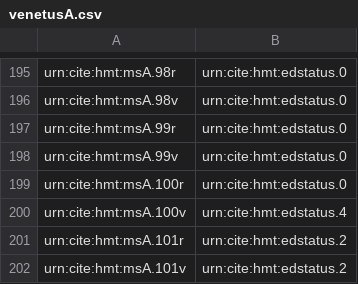
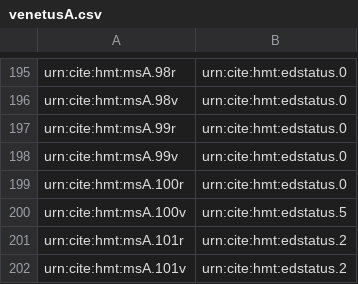
Before and after one commit to homermultitext/hmt-archive, a CSV file: archive/indices/thermometer/venetusA.csv, drawn as a sheet; only a part is shown, gaps mark what is left out; the diff covers the shown part only.

```diff
--- a/archive/indices/thermometer/venetusA.csv
+++ b/archive/indices/thermometer/venetusA.csv
@@ -199,3 +199,3 @@ urn:cite:hmt:msA.99v,urn:cite:hmt:edstatus.0
 urn:cite:hmt:msA.100r,urn:cite:hmt:edstatus.0
-urn:cite:hmt:msA.100v,urn:cite:hmt:edstatus.4
+urn:cite:hmt:msA.100v,urn:cite:hmt:edstatus.5
 urn:cite:hmt:msA.101r,urn:cite:hmt:edstatus.2
```
Also changed, not shown: 41 added rows elsewhere in this file.
